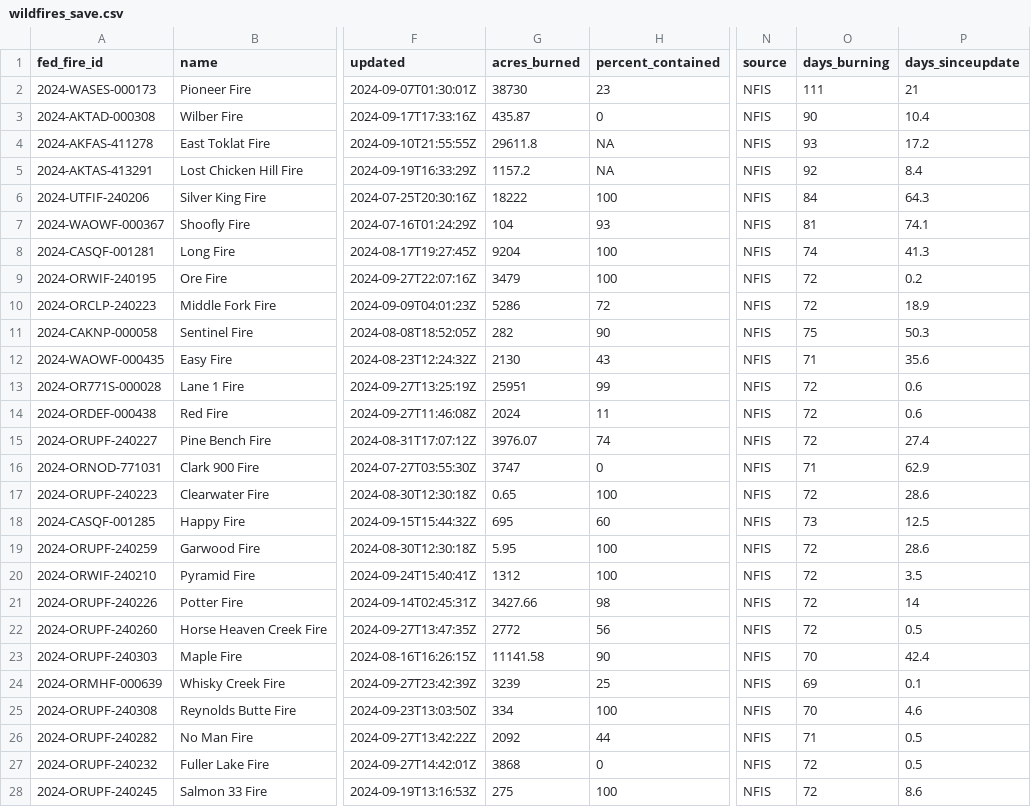
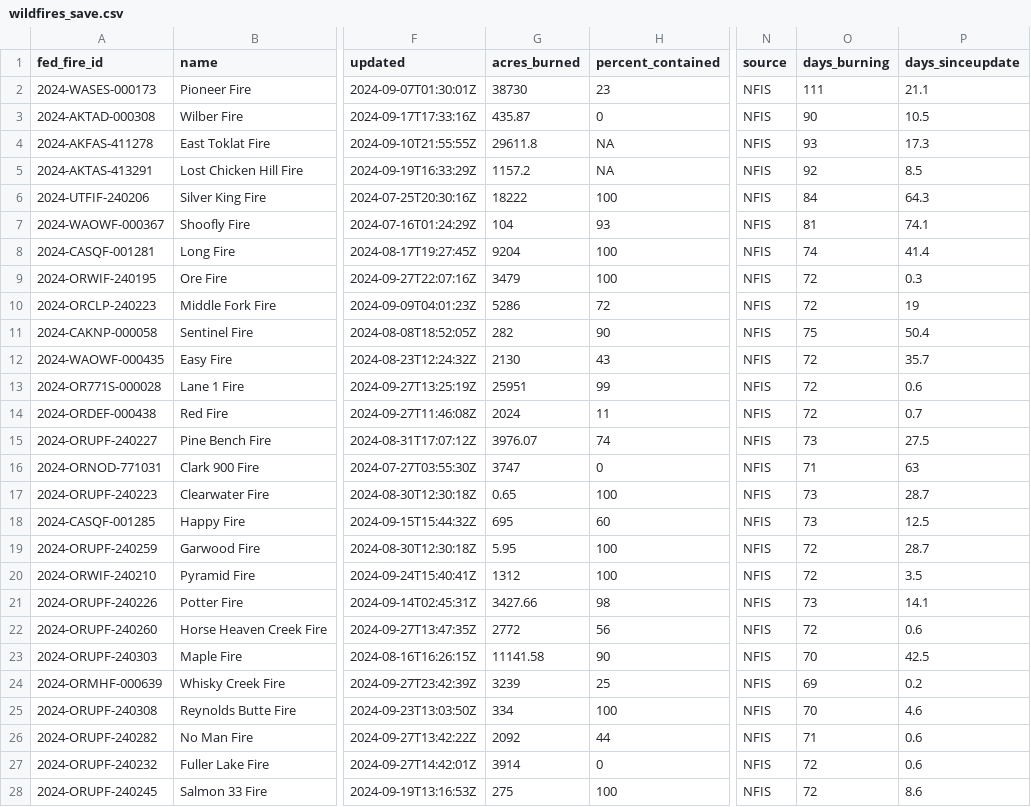
Before and after one commit to cbs-news-data/wildfire_watch, a CSV file: data/wildfires_save.csv, drawn as a sheet; only a part is shown, gaps mark what is left out; the diff covers the shown part only; the diff names each change by its address in the sheet, - before the commit and + after, or states it on an @@ line.

Commit message:
Wildfires data updated!

```diff
--- a/data/wildfires_save.csv
+++ b/data/wildfires_save.csv
-P2 (days_sinceupdate): 21
+P2 (days_sinceupdate): 21.1
-P3 (days_sinceupdate): 10.4
+P3 (days_sinceupdate): 10.5
-P4 (days_sinceupdate): 17.2
+P4 (days_sinceupdate): 17.3
-P5 (days_sinceupdate): 8.4
+P5 (days_sinceupdate): 8.5
-P8 (days_sinceupdate): 41.3
+P8 (days_sinceupdate): 41.4
-P9 (days_sinceupdate): 0.2
+P9 (days_sinceupdate): 0.3
-P10 (days_sinceupdate): 18.9
+P10 (days_sinceupdate): 19
-P11 (days_sinceupdate): 50.3
+P11 (days_sinceupdate): 50.4
-O12 (days_burning): 71
+O12 (days_burning): 72
-P12 (days_sinceupdate): 35.6
+P12 (days_sinceupdate): 35.7
-P14 (days_sinceupdate): 0.6
+P14 (days_sinceupdate): 0.7
-O15 (days_burning): 72
+O15 (days_burning): 73
-P15 (days_sinceupdate): 27.4
+P15 (days_sinceupdate): 27.5
-P16 (days_sinceupdate): 62.9
+P16 (days_sinceupdate): 63
-O17 (days_burning): 72
+O17 (days_burning): 73
-P17 (days_sinceupdate): 28.6
+P17 (days_sinceupdate): 28.7
-P19 (days_sinceupdate): 28.6
+P19 (days_sinceupdate): 28.7
-O21 (days_burning): 72
+O21 (days_burning): 73
-P21 (days_sinceupdate): 14
+P21 (days_sinceupdate): 14.1
-P22 (days_sinceupdate): 0.5
+P22 (days_sinceupdate): 0.6
-P23 (days_sinceupdate): 42.4
+P23 (days_sinceupdate): 42.5
-P24 (days_sinceupdate): 0.1
+P24 (days_sinceupdate): 0.2
-P26:P27 (days_sinceupdate): 0.5
+P26:P27 (days_sinceupdate): 0.6
-G27 (acres_burned): 3868
+G27 (acres_burned): 3914
```
Also changed, not shown: 1 added row and 133 edited cells elsewhere in this file, data/wildfires_datawrapper_save.csv, 4 other files.
